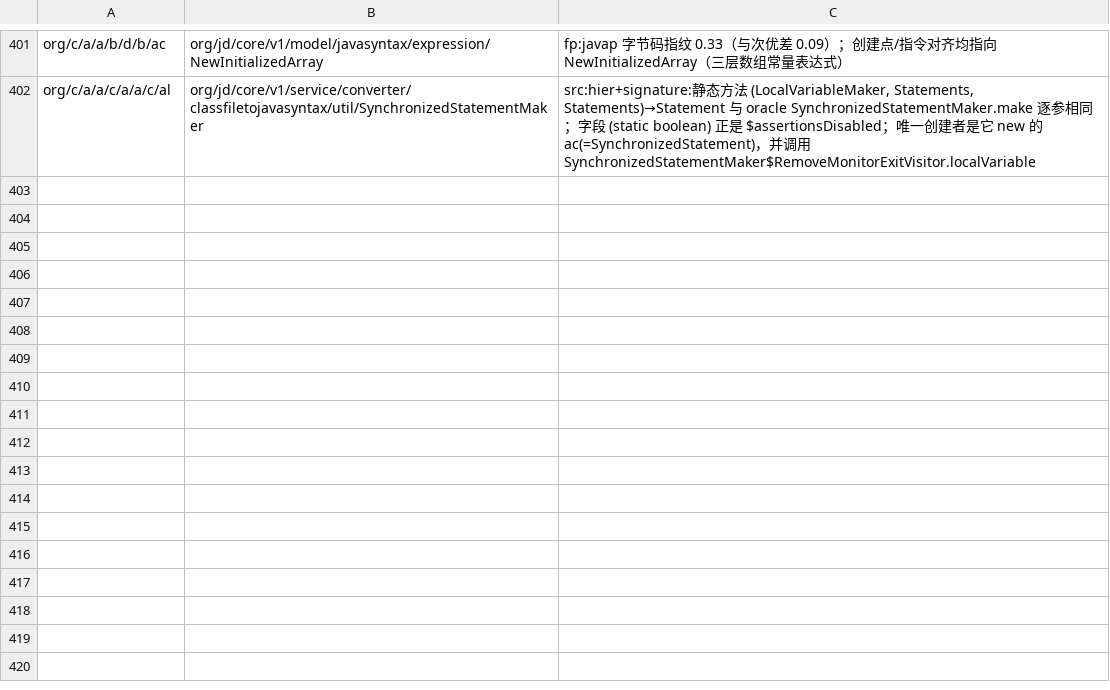
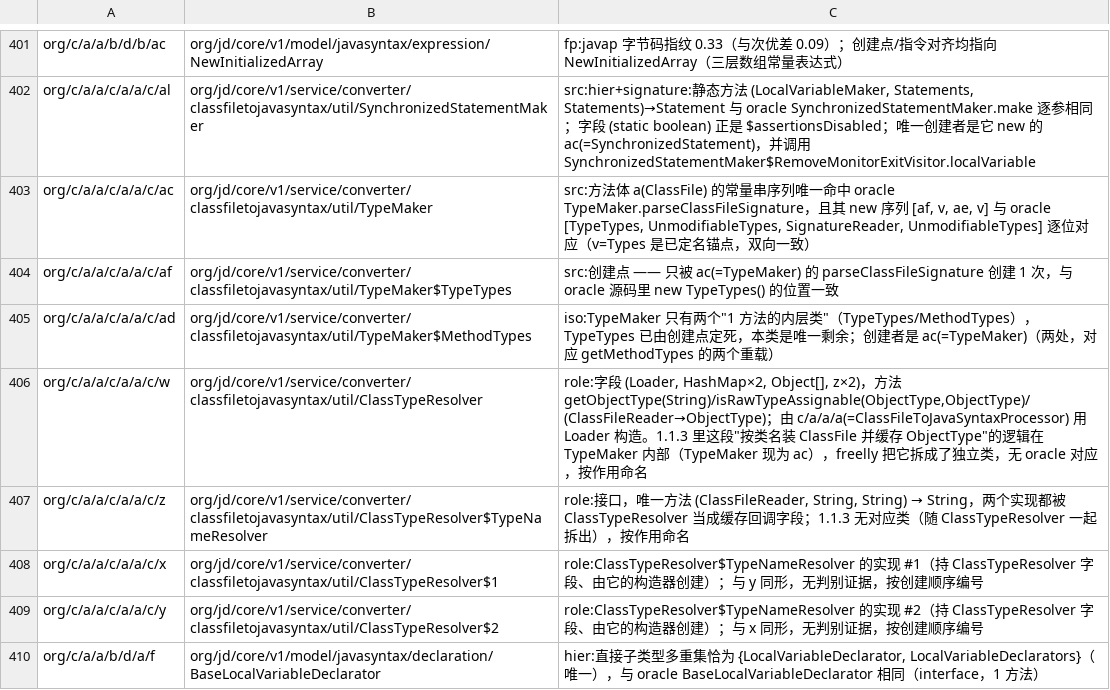
Before and after one commit to f401/MyAIDEProEnchanted, a TSV file: jobs/jdcore/class_map.tsv, drawn as a sheet; only a part is shown, gaps mark what is left out; the diff covers the shown part only; the diff names each change by its address in the sheet, - before the commit and + after, or states it on an @@ line.

Commit message:
jdcore: --source 工厂对齐打到 util 包 —— 推翻 ae→TypeMaker(实为 SignatureReader)、定 TypeMaker/TypeTypes/MethodTypes，4 个魔改类 role 命名 → 417/434（96.1%）

```diff
--- a/jobs/jdcore/class_map.tsv
+++ b/jobs/jdcore/class_map.tsv
+row 403: org/c/a/a/c/a/a/c/ac | org/jd/core/v1/service/converter/classfiletojavasyntax/util/TypeMaker | src:方法体 a(ClassFile) 的常量串序列唯一命中 oracle TypeMaker.parseClassFileSignature，且其 new 序列 [af, v, ae, v] 与 oracle [TypeTypes, UnmodifiableTypes, SignatureReader, UnmodifiableTypes] 逐位对应（v=Types 是已定名锚点，双向一致）
+row 404: org/c/a/a/c/a/a/c/af | org/jd/core/v1/service/converter/classfiletojavasyntax/util/TypeMaker$TypeTypes | src:创建点 —— 只被 ac(=TypeMaker) 的 parseClassFileSignature 创建 1 次，与 oracle 源码里 new TypeTypes() 的位置一致
+row 405: org/c/a/a/c/a/a/c/ad | org/jd/core/v1/service/converter/classfiletojavasyntax/util/TypeMaker$MethodTypes | iso:TypeMaker 只有两个"1 方法的内层类"（TypeTypes/MethodTypes），TypeTypes 已由创建点定死，本类是唯一剩余；创建者是 ac(=TypeMaker)（两处，对应 getMethodTypes 的两个重载）
+row 406: org/c/a/a/c/a/a/c/w | org/jd/core/v1/service/converter/classfiletojavasyntax/util/ClassTypeResolver | role:字段 (Loader, HashMap×2, Object[], z×2)，方法 getObjectType(String)/isRawTypeAssignable(ObjectType,ObjectType)/(ClassFileReader→ObjectType)；由 c/a/a/a(=ClassFileToJavaSyntaxProcessor) 用 Loader 构造。1.1.3 里这段"按类名装 ClassFile 并缓存 ObjectType"的逻辑在 TypeMaker 内部（TypeMaker 现为 ac），freelly 把它拆成了独立类，无 oracle 对应，按作用命名
+row 407: org/c/a/a/c/a/a/c/z | org/jd/core/v1/service/converter/classfiletojavasyntax/util/ClassTypeResolver$TypeNameResolver | role:接口，唯一方法 (ClassFileReader, String, String) → String，两个实现都被 ClassTypeResolver 当成缓存回调字段；1.1.3 无对应类（随 ClassTypeResolver 一起拆出），按作用命名
+row 408: org/c/a/a/c/a/a/c/x | org/jd/core/v1/service/converter/classfiletojavasyntax/util/ClassTypeResolver$1 | role:ClassTypeResolver$TypeNameResolver 的实现 #1（持 ClassTypeResolver 字段、由它的构造器创建）；与 y 同形，无判别证据，按创建顺序编号
+row 409: org/c/a/a/c/a/a/c/y | org/jd/core/v1/service/converter/classfiletojavasyntax/util/ClassTypeResolver$2 | role:ClassTypeResolver$TypeNameResolver 的实现 #2（持 ClassTypeResolver 字段、由它的构造器创建）；与 x 同形，无判别证据，按创建顺序编号
+row 410: org/c/a/a/b/d/a/f | org/jd/core/v1/model/javasyntax/declaration/BaseLocalVariableDeclarator | hier:直接子类型多重集恰为 {LocalVariableDeclarator, LocalVariableDeclarators}（唯一），与 oracle BaseLocalVariableDeclarator 相同（interface，1 方法）
```
Also changed, not shown: 7 added rows and 2 edited cells elsewhere in this file, 6 other files.
